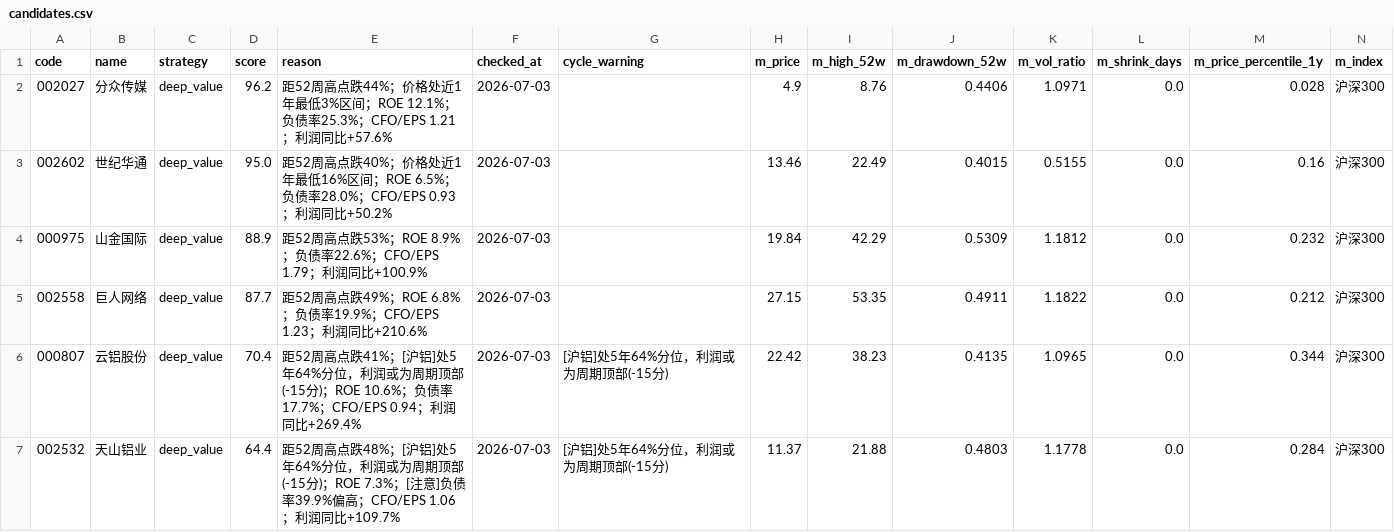
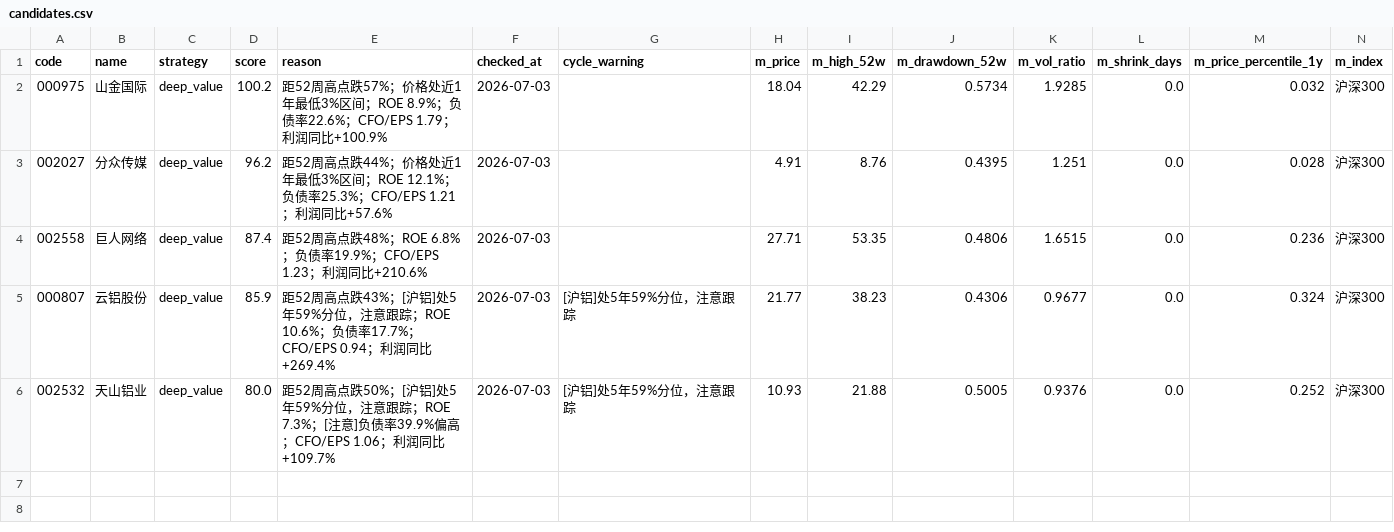
Before and after one commit to huangjialing0010/da-a-trading, a CSV file: output/candidates.csv, drawn as a sheet; only a part is shown; removed rows and columns are numbered as before the commit, all else as after; rows hold the shown columns only; the diff names each change by its address in the sheet, - before the commit and + after, or states it on an @@ line.

```diff
--- a/output/candidates.csv
+++ b/output/candidates.csv
+row 2: 000975 | 山金国际 | deep_value | 100.2 | 距52周高点跌57%；价格处近1年最低3%区间；ROE 8.9%；负债率22.6%；CFO/EPS 1.79；利润同比+100.9% | 2026-07-03 |  | 18.04 | 42.29 | 0.5734 | 1.9285 | 0.0 | 0.032 | 沪深300
-H3 (m_price): 4.9
+H3 (m_price): 4.91
-J3 (m_drawdown_52w): 0.4406
+J3 (m_drawdown_52w): 0.4395
-K3 (m_vol_ratio): 1.0971
+K3 (m_vol_ratio): 1.251
-row 3: 002602 | 世纪华通 | deep_value | 95.0 | 距52周高点跌40%；价格处近1年最低16%区间；ROE 6.5%；负债率28.0%；CFO/EPS 0.93；利润同比+50.2% | 2026-07-03 |  | 13.46 | 22.49 | 0.4015 | 0.5155 | 0.0 | 0.16 | 沪深300
-row 4: 000975 | 山金国际 | deep_value | 88.9 | 距52周高点跌53%；ROE 8.9%；负债率22.6%；CFO/EPS 1.79；利润同比+100.9% | 2026-07-03 |  | 19.84 | 42.29 | 0.5309 | 1.1812 | 0.0 | 0.232 | 沪深300
-D4 (score): 87.7
+D4 (score): 87.4
-E4 (reason): …周高点跌49%；ROE 6.8%；…
+E4 (reason): …周高点跌48%；ROE 6.8%；…
-H4 (m_price): 27.15
+H4 (m_price): 27.71
-J4 (m_drawdown_52w): 0.4911
+J4 (m_drawdown_52w): 0.4806
-K4 (m_vol_ratio): 1.1822
+K4 (m_vol_ratio): 1.6515
-M4 (m_price_percentile_1y): 0.212
+M4 (m_price_percentile_1y): 0.236
-D5 (score): 70.4
+D5 (score): 85.9
-E5 (reason): …周高点跌41%；[沪铝]处5年64%分位，利润或为周期顶部(-15分)；ROE 10.6%；…
+E5 (reason): …周高点跌43%；[沪铝]处5年59%分位，注意跟踪；ROE 10.6%；…
-G5:G6 (cycle_warning): [沪铝]处5年64%分位，利润或为周期顶部(-15分)
+G5:G6 (cycle_warning): [沪铝]处5年59%分位，注意跟踪
-H5 (m_price): 22.42
+H5 (m_price): 21.77
-J5 (m_drawdown_52w): 0.4135
+J5 (m_drawdown_52w): 0.4306
-K5 (m_vol_ratio): 1.0965
+K5 (m_vol_ratio): 0.9677
-M5 (m_price_percentile_1y): 0.344
+M5 (m_price_percentile_1y): 0.324
-D6 (score): 64.4
+D6 (score): 80.0
-E6 (reason): …周高点跌48%；[沪铝]处5年64%分位，利润或为周期顶部(-15分)；ROE 7.3%；…
+E6 (reason): …周高点跌50%；[沪铝]处5年59%分位，注意跟踪；ROE 7.3%；…
-H6 (m_price): 11.37
+H6 (m_price): 10.93
-J6 (m_drawdown_52w): 0.4803
+J6 (m_drawdown_52w): 0.5005
-K6 (m_vol_ratio): 1.1778
+K6 (m_vol_ratio): 0.9376
-M6 (m_price_percentile_1y): 0.284
+M6 (m_price_percentile_1y): 0.252
```
Also changed, not shown: output/candidates_quick.csv, output/holdings.csv, 4 other files.
